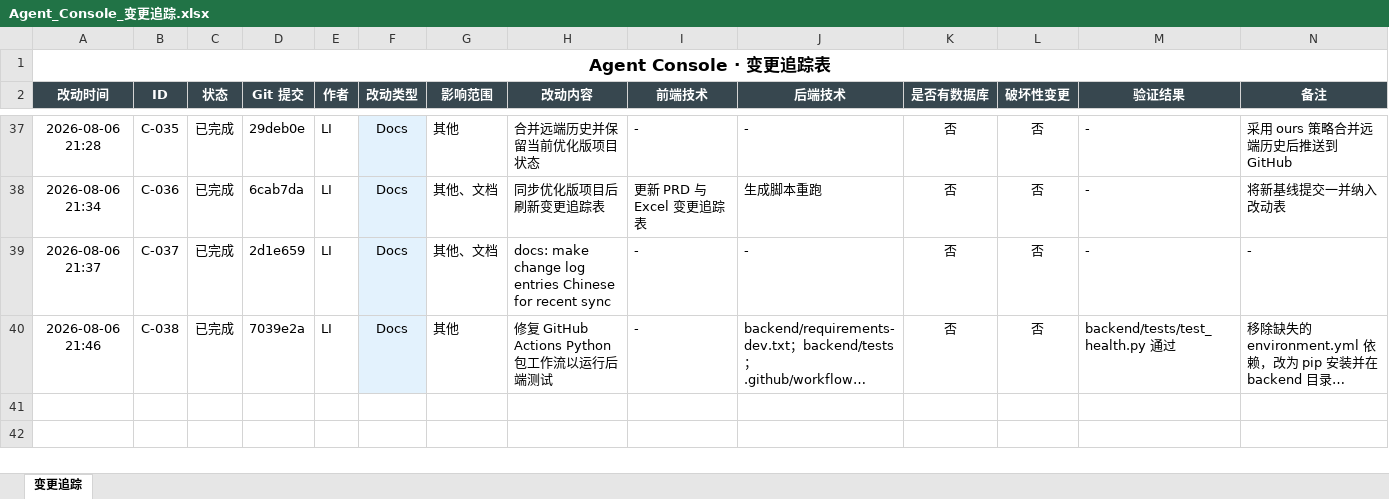
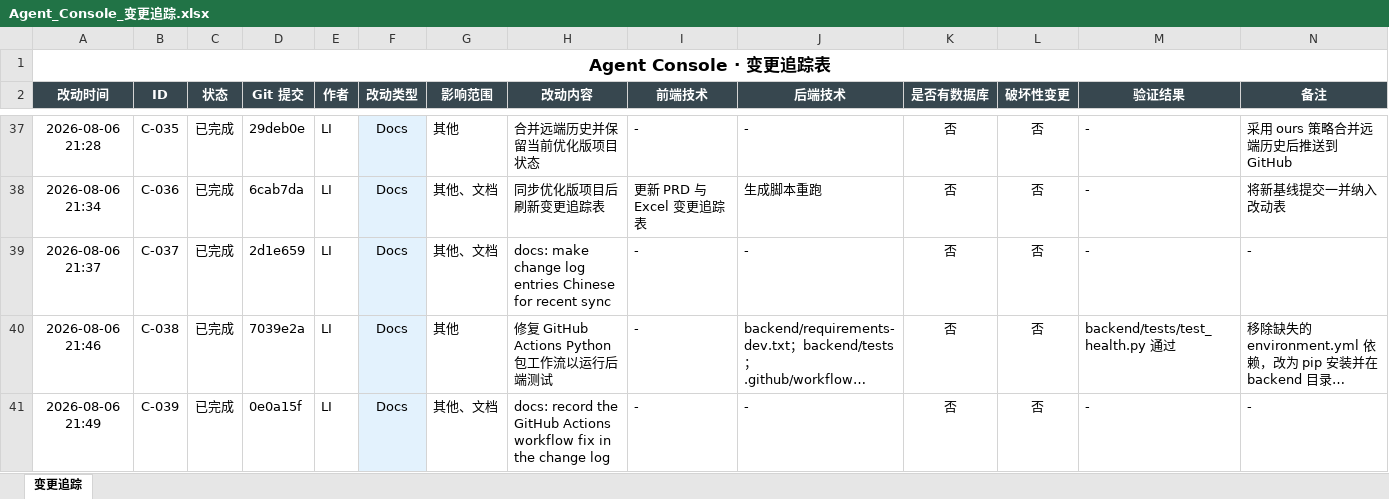
Before and after one commit to liwe123/Agent-Togterher, an Excel workbook: docs/Agent_Console_变更追踪.xlsx, sheet 变更追踪, drawn as a sheet; only a part is shown, gaps mark what is left out; long unchanged cells end in …; values as stored, in another font and other column widths than the file's, no borders; the diff names each change by its address in the sheet, - before the commit and + after, or states it on an @@ line.

```diff
--- a/docs/Agent_Console_变更追踪.xlsx (sheet 变更追踪)
+++ b/docs/Agent_Console_变更追踪.xlsx (sheet 变更追踪)
+row 41: 2026-08-06 21:49 | C-039 | 已完成 | 0e0a15f | LI | Docs | 其他、文档 | docs: record the GitHub Actions workflow fix in the change log | - | - | 否 | 否 | - | -
```
Also changed, not shown: 11 other files.
